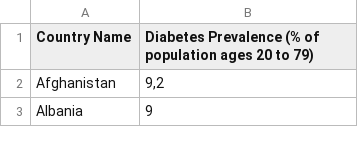
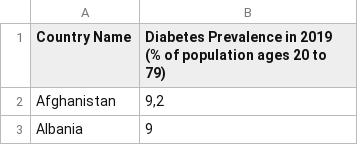
Before and after one commit to covid19unipampateam/Repository-Socio-environmental, a CSV file: Diabetes_Prevalence_in_percentage_2019.csv (was Diabetes percentual.csv), drawn as a sheet; only a part is shown.

Commit message:
Rename Diabetes_Prevalence_in_percentage.csv to Diabetes_Prevalence_in_percentage_2019.csv

```diff
--- a/Diabetes percentual.csv
+++ b/Diabetes_Prevalence_in_percentage_2019.csv
@@ -1,2 +1,2 @@
-Country Name,Diabetes Prevalence (% of population ages 20 to 79)
+Country Name,Diabetes Prevalence in 2019 (% of population ages 20 to 79)
 Afghanistan,"9,2"
```
